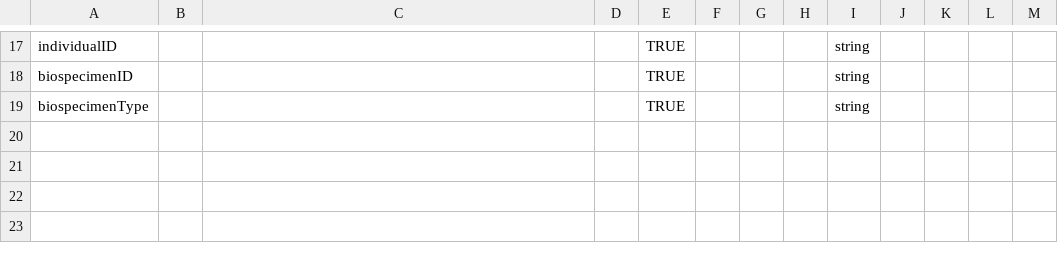
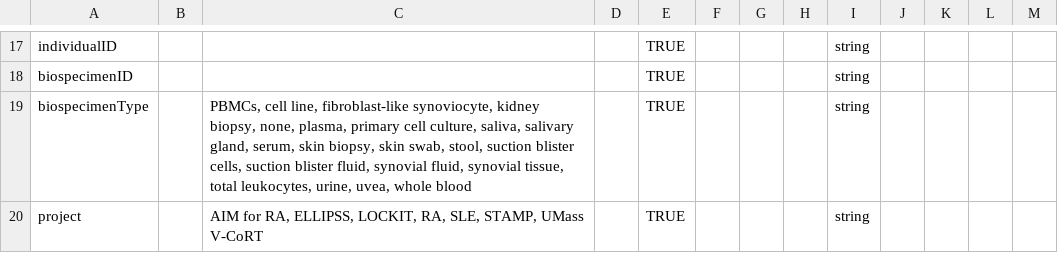
Before and after one commit to ARK-Portal/data_model, a CSV file: model_contexts/biospecimen/ark.biospecimen_context.csv, drawn as a sheet; only a part is shown, gaps mark what is left out.

```diff
--- a/model_contexts/biospecimen/ark.biospecimen_context.csv
+++ b/model_contexts/biospecimen/ark.biospecimen_context.csv
@@ -18,2 +18,3 @@
 "biospecimenID","","","","TRUE","","","","string","","","",""
-"biospecimenType","","","","TRUE","","","","string","","","",""
+"biospecimenType","","PBMCs, cell line, fibroblast-like synoviocyte, kidney biopsy, none, plasma, primary cell culture, saliva, salivary gland, serum, skin biopsy, skin swab, stool, suction blister cells, suction blister fluid, synovial fluid, synovial tissue, total leukocytes, urine, uvea, whole blood","","TRUE","","","","string","","","",""
+"project","","AIM for RA, ELLIPSS, LOCKIT, RA, SLE, STAMP, UMass V-CoRT","","TRUE","","","","string","","","",""
```
Also changed, not shown: model_contexts/clinical/ark.clinical_context.csv.
